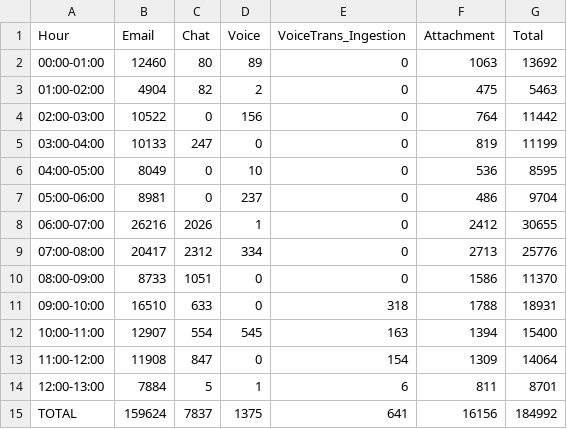
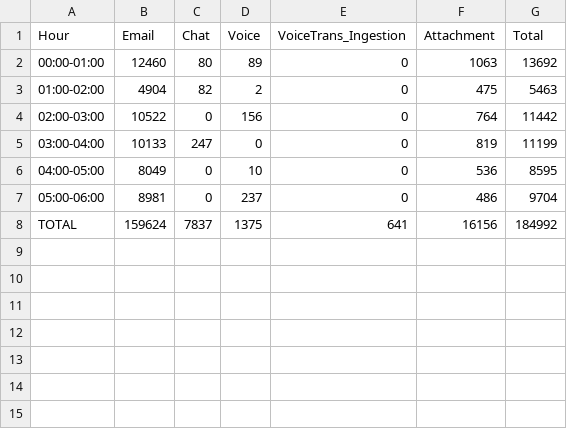
Before and after one commit to rohitsawantnice/dummy-ingestion-reports, a CSV file: US/hourly_ingestion_report.csv, drawn as a sheet; the diff names each change by its address in the sheet, - before the commit and + after, or states it on an @@ line.

Commit message:
Update hourly_ingestion_report.csv

```diff
--- a/US/hourly_ingestion_report.csv
+++ b/US/hourly_ingestion_report.csv
-row 8: 06:00-07:00 | 26216 | 2026 | 1 | 0 | 2412 | 30655
-row 9: 07:00-08:00 | 20417 | 2312 | 334 | 0 | 2713 | 25776
-row 10: 08:00-09:00 | 8733 | 1051 | 0 | 0 | 1586 | 11370
-row 11: 09:00-10:00 | 16510 | 633 | 0 | 318 | 1788 | 18931
-row 12: 10:00-11:00 | 12907 | 554 | 545 | 163 | 1394 | 15400
-row 13: 11:00-12:00 | 11908 | 847 | 0 | 154 | 1309 | 14064
-row 14: 12:00-13:00 | 7884 | 5 | 1 | 6 | 811 | 8701
```
